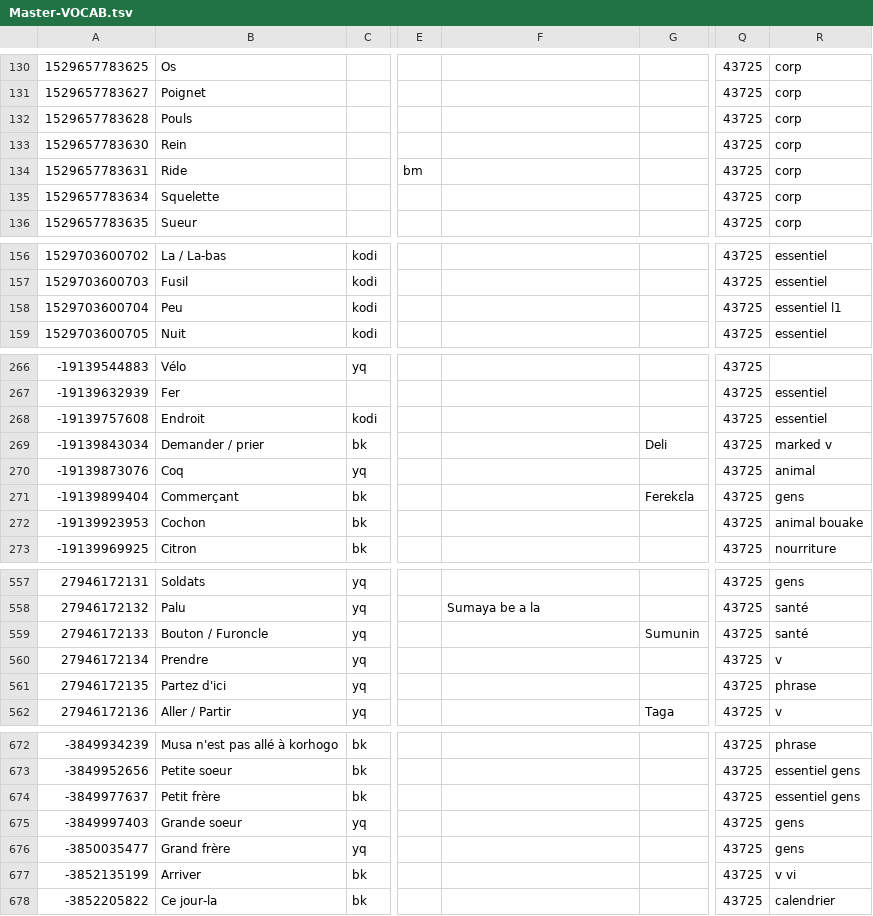
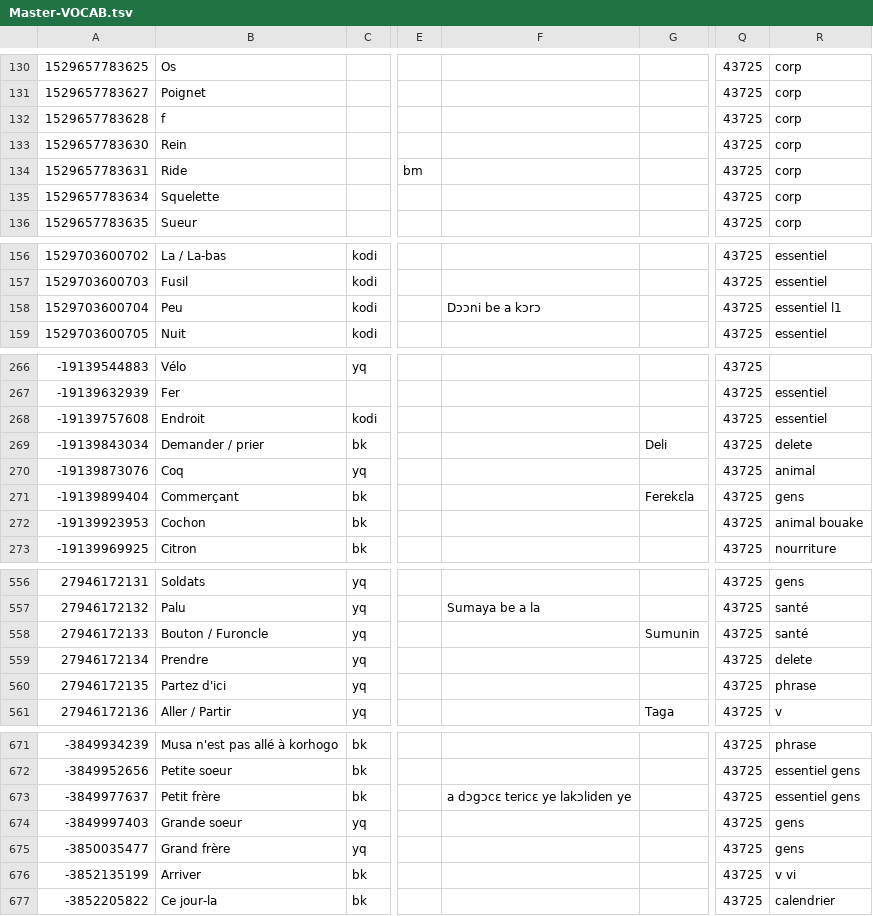
Before and after one commit to boydkelly/blog, a TSV file: static/download/Master-VOCAB.tsv, drawn as a sheet; only a part is shown, gaps mark what is left out; addresses are those after the commit; the diff covers the shown part only; the diff names each change by its address in the sheet, - before the commit and + after, or states it on an @@ line.

```diff
--- a/static/download/Master-VOCAB.tsv
+++ b/static/download/Master-VOCAB.tsv
-B132: Pouls
+B132: f
-F158: (empty)
+F158: Dɔɔni be a kɔrɔ
-R269: marked v
+R269: delete
-R559: v
+R559: delete
-F673: (empty)
+F673: a dɔgɔcɛ tericɛ ye lakɔliden ye
```
Also changed, not shown: 1 removed row and 10 edited cells elsewhere in this file.
